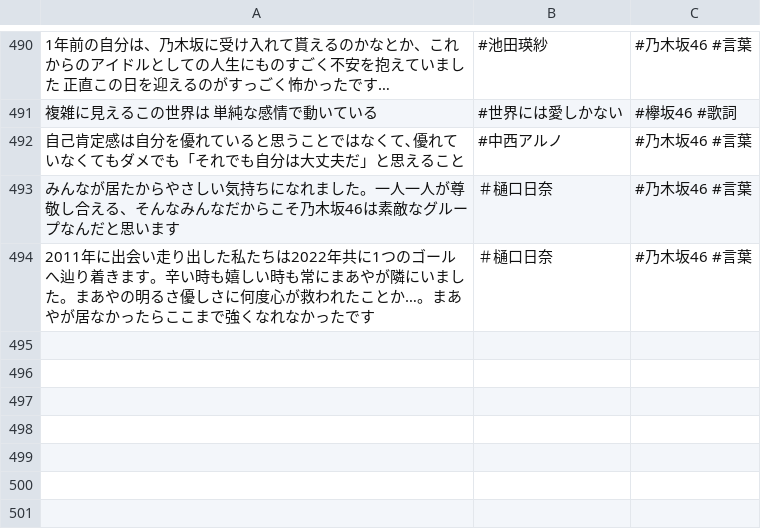
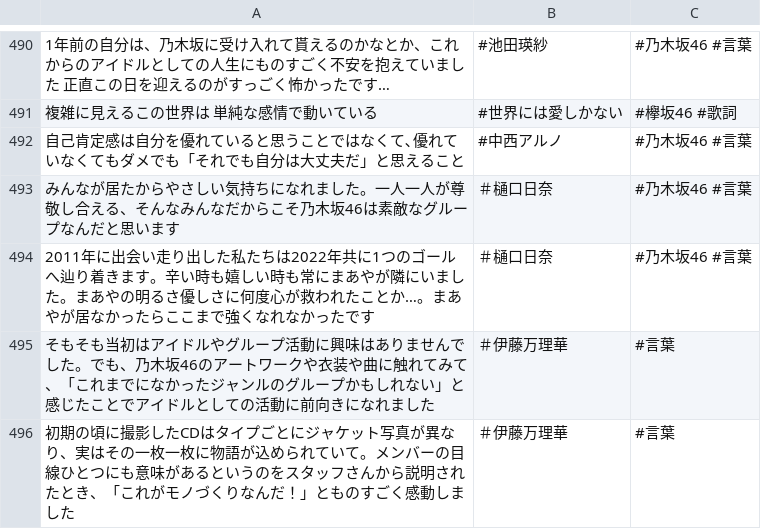
Before and after one commit to tonytani37/nogizaka46_live, a CSV file: nogizaka_meigen.csv, drawn as a sheet; only a part is shown, gaps mark what is left out.

Commit message:
2022/12/21  1:14

```diff
--- a/nogizaka_meigen.csv
+++ b/nogizaka_meigen.csv
@@ -494 +494,3 @@
 2011年に出会い走り出した私たちは2022年共に1つのゴールへ辿り着きます。辛い時も嬉しい時も常にまあやが隣にいました。まあやの明るさ優しさに何度心が救われたことか…。まあやが居なかったらここまで強くなれなかったです,＃樋口日奈,#乃木坂46 #言葉
+そもそも当初はアイドルやグループ活動に興味はありませんでした。でも、乃木坂46のアートワークや衣装や曲に触れてみて、「これまでになかったジャンルのグループかもしれない」と感じたことでアイドルとしての活動に前向きになれました,＃伊藤万理華,#言葉
+初期の頃に撮影したCDはタイプごとにジャケット写真が異なり、実はその一枚一枚に物語が込められていて。メンバーの目線ひとつにも意味があるというのをスタッフさんから説明されたとき、「これがモノづくりなんだ！」とものすごく感動しました,＃伊藤万理華,#言葉
```
